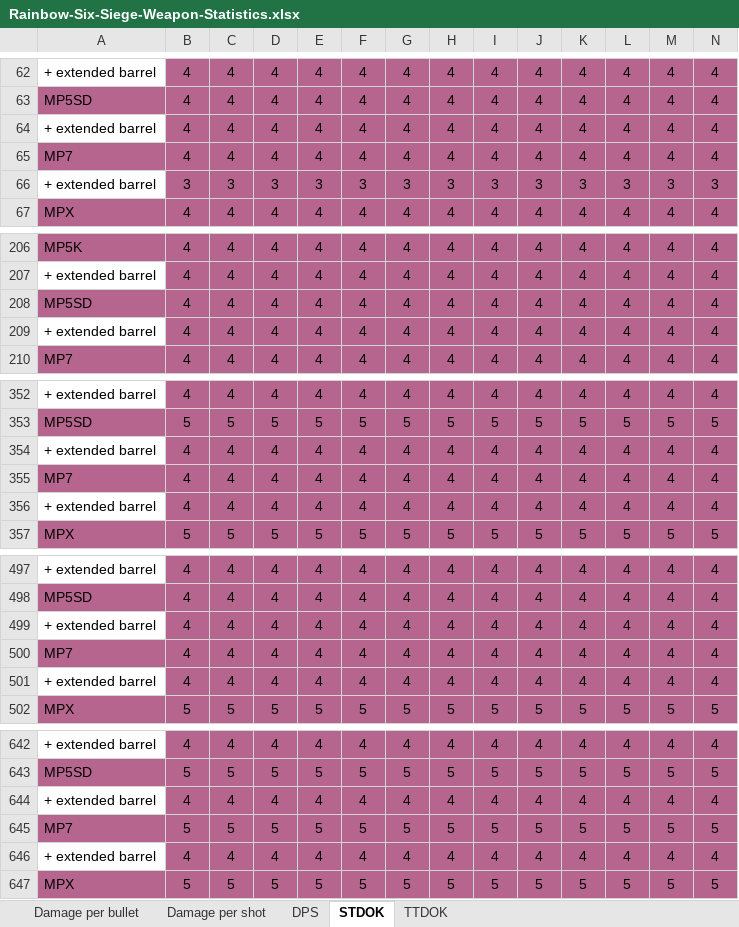
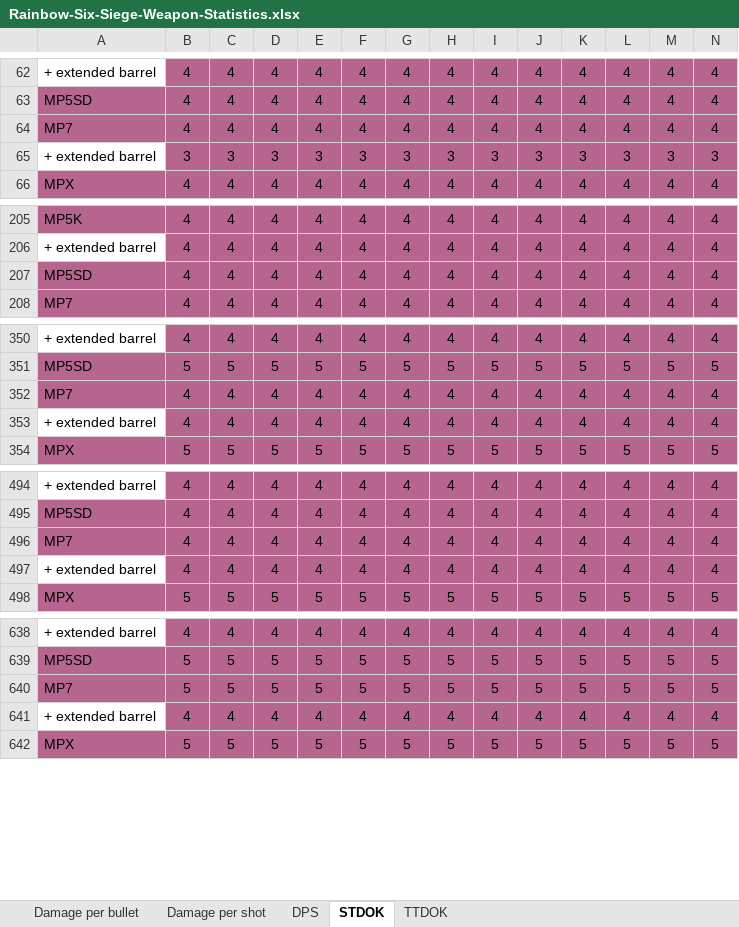
Before and after one commit to hanslhansl/rainbow-six-siege-weapon-statistics, an Excel workbook: Rainbow-Six-Siege-Weapon-Statistics.xlsx, sheet STDOK, drawn as a sheet; only a part is shown, gaps mark what is left out; values as stored, in another font and other column widths than the file's, no borders; rows hold the shown columns only; the diff covers the shown part only; the diff names each change by its address in the sheet, - before the commit and + after, or states it on an @@ line.

```diff
--- a/Rainbow-Six-Siege-Weapon-Statistics.xlsx (sheet STDOK)
+++ b/Rainbow-Six-Siege-Weapon-Statistics.xlsx (sheet STDOK)
-row 64: + extended barrel | 4 | 4 | 4 | 4 | 4 | 4 | 4 | 4 | 4 | 4 | 4 | 4 | 4
-row 209: + extended barrel | 4 | 4 | 4 | 4 | 4 | 4 | 4 | 4 | 4 | 4 | 4 | 4 | 4
-row 354: + extended barrel | 4 | 4 | 4 | 4 | 4 | 4 | 4 | 4 | 4 | 4 | 4 | 4 | 4
-row 499: + extended barrel | 4 | 4 | 4 | 4 | 4 | 4 | 4 | 4 | 4 | 4 | 4 | 4 | 4
-row 644: + extended barrel | 4 | 4 | 4 | 4 | 4 | 4 | 4 | 4 | 4 | 4 | 4 | 4 | 4
```
Also changed, not shown: 1 removed row elsewhere in this sheet, sheet TTDOK, sheet Damage per bullet, sheet DPS, sheet Damage per shot, 3 other files.
